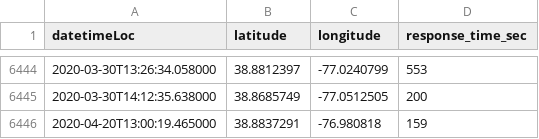
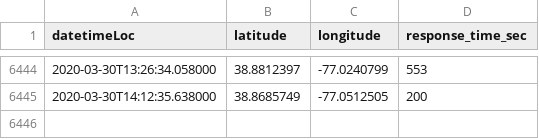
Before and after one commit to rideskip/tipdetection, a CSV file: dc_tip_over_public.csv, drawn as a sheet; only a part is shown, gaps mark what is left out; the diff names each change by its address in the sheet, - before the commit and + after, or states it on an @@ line.

Commit message:
Refreshing tip-over dataset

```diff
--- a/dc_tip_over_public.csv
+++ b/dc_tip_over_public.csv
-row 6446: 2020-04-20T13:00:19.465000 | 38.8837291 | -76.980818 | 159
```
